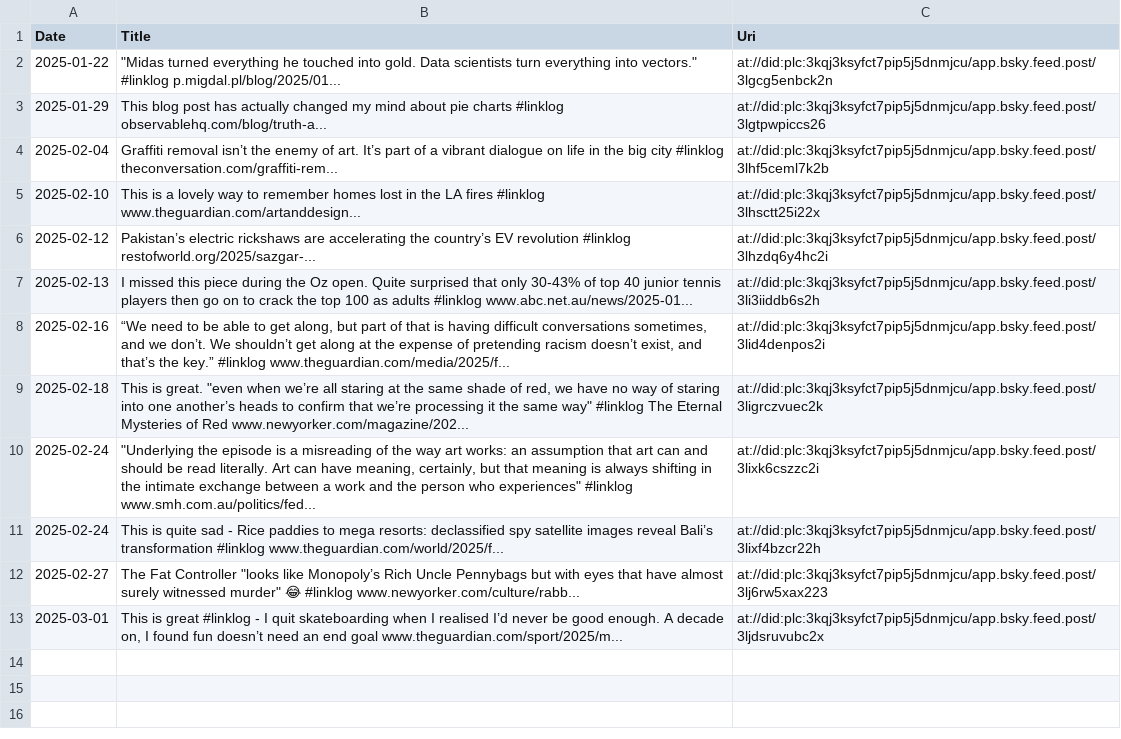
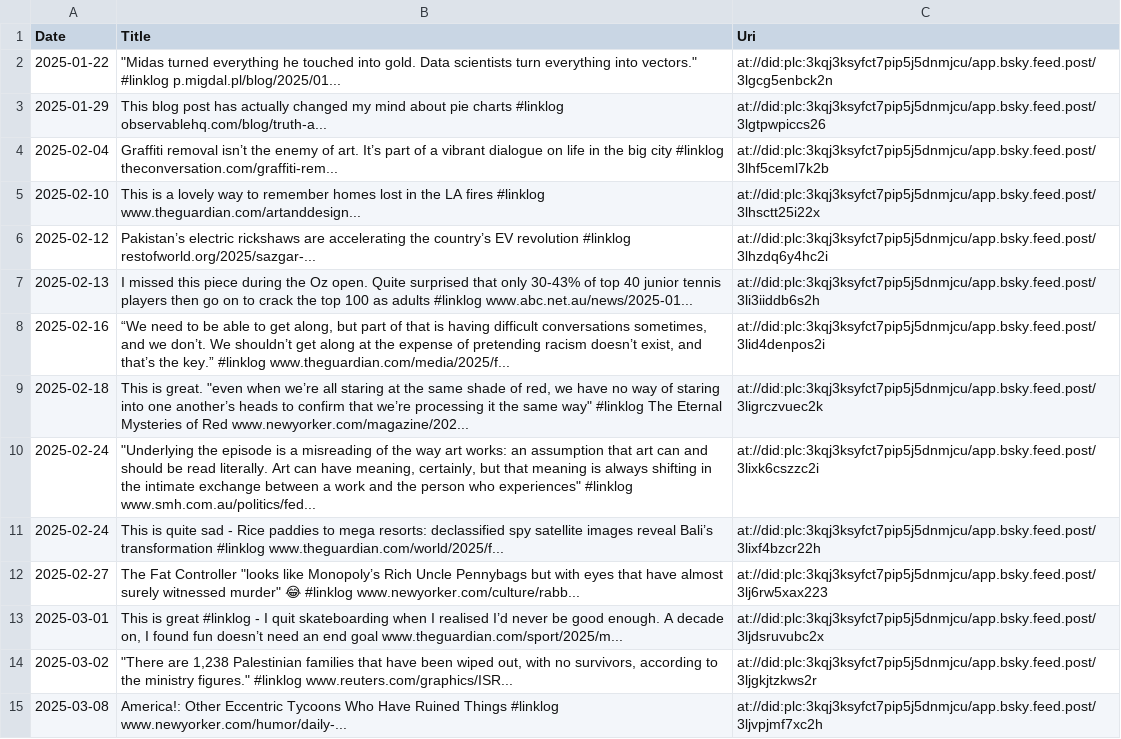
Before and after one commit to joshnicholas/site, a CSV file: python/scrap/bsky_linklogs.csv, drawn as a sheet; the diff names each change by its address in the sheet, - before the commit and + after, or states it on an @@ line.

Commit message:
latest

```diff
--- a/python/scrap/bsky_linklogs.csv
+++ b/python/scrap/bsky_linklogs.csv
+row 14: 2025-03-02 | "There are 1,238 Palestinian families that have been wiped out, with no survivors, according to the ministry figures." #linklog www.reuters.com/graphics/ISR... | at://did:plc:3kqj3ksyfct7pip5j5dnmjcu/app.bsky.feed.post/3ljgkjtzkws2r
+row 15: 2025-03-08 | America!: Other Eccentric Tycoons Who Have Ruined Things #linklog www.newyorker.com/humor/daily-... | at://did:plc:3kqj3ksyfct7pip5j5dnmjcu/app.bsky.feed.post/3ljvpjmf7xc2h
```
